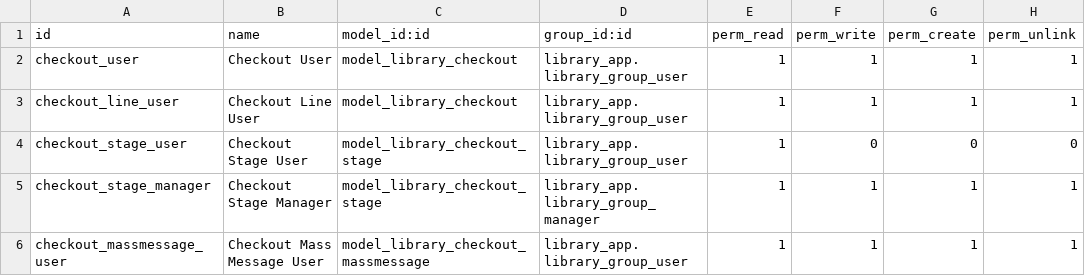
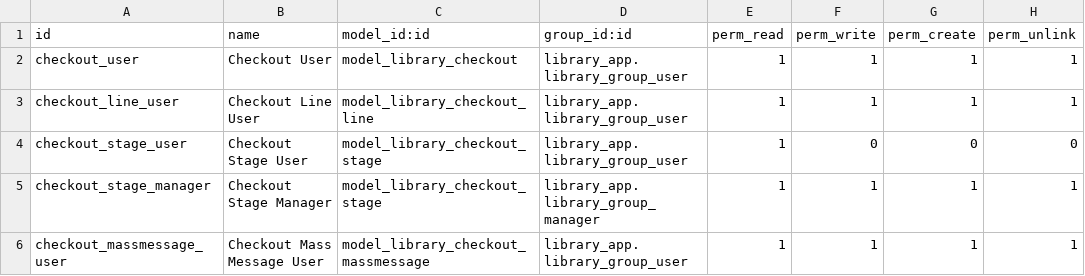
Before and after one commit to agungprygi/library_odoo_app, a CSV file: library_checkout/security/ir.model.access.csv, drawn as a sheet.

Commit message:
add model and view

```diff
--- a/library_checkout/security/ir.model.access.csv
+++ b/library_checkout/security/ir.model.access.csv
@@ -2,3 +2,3 @@ id,name,model_id:id,group_id:id,perm_read,perm_write,perm_create,perm_unlink
 checkout_user,Checkout User,model_library_checkout,library_app.library_group_user,1,1,1,1
-checkout_line_user,Checkout Line User,model_library_checkout,library_app.library_group_user,1,1,1,1
+checkout_line_user,Checkout Line User,model_library_checkout_line,library_app.library_group_user,1,1,1,1
 checkout_stage_user,Checkout Stage User,model_library_checkout_stage,library_app.library_group_user,1,0,0,0
```
Also changed, not shown: 6 other files.
